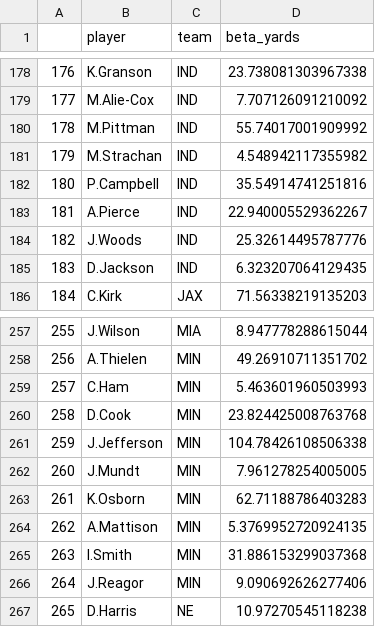
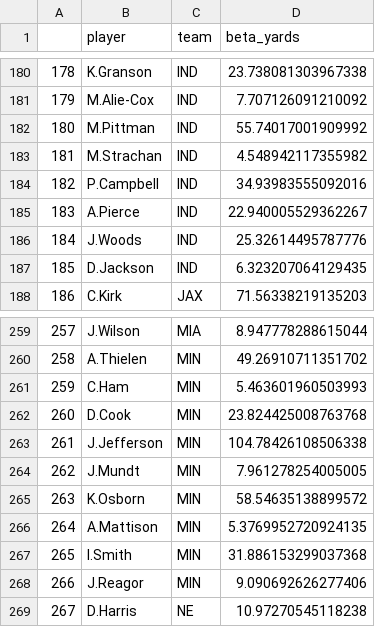
Before and after one commit to SalCacciatore/yardage_predictor, a CSV file: wk16_beta.csv, drawn as a sheet; only a part is shown, gaps mark what is left out; addresses are those after the commit; the diff covers the shown part only; the diff names each change by its address in the sheet, - before the commit and + after, or states it on an @@ line.

```diff
--- a/wk16_beta.csv
+++ b/wk16_beta.csv
@@ column A renumbered from row 44 down @@
-D184 (beta_yards): 35.54914741251816
+D184 (beta_yards): 34.93983555092016
-D265 (beta_yards): 62.71188786403283
+D265 (beta_yards): 58.54635138899572
```
Also changed, not shown: 3 added rows, 1 removed row and 3 edited cells elsewhere in this file, wk15_beta.csv, 9 other files.
